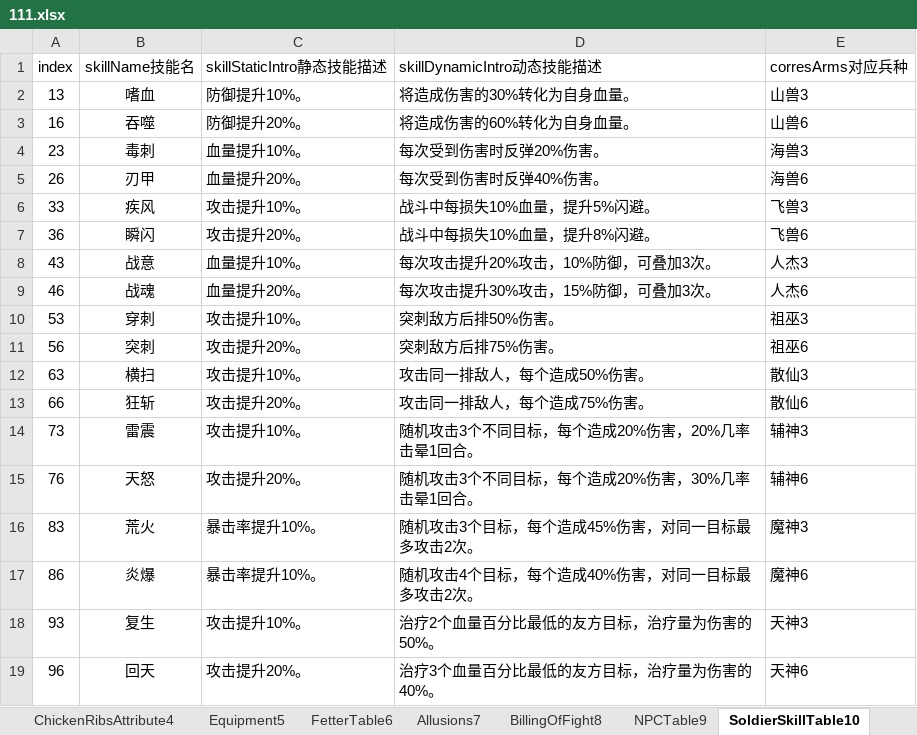
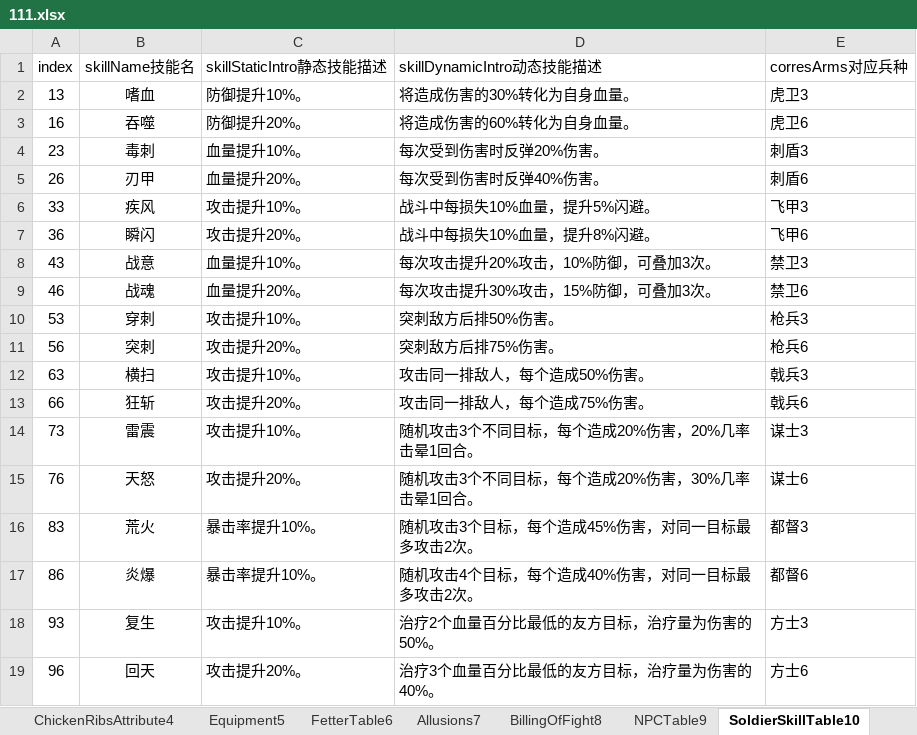
Before and after one commit to MiYanLiang/GameCommon, an Excel workbook: Conversion/AutoChangeJson/datasrc/111.xlsx, sheet SoldierSkillTable10, drawn as a sheet; values as stored, in another font and other column widths than the file's, no borders; the diff names each change by its address in the sheet, - before the commit and + after, or states it on an @@ line.

```diff
--- a/Conversion/AutoChangeJson/datasrc/111.xlsx (sheet SoldierSkillTable10)
+++ b/Conversion/AutoChangeJson/datasrc/111.xlsx (sheet SoldierSkillTable10)
-E2 (corresArms对应兵种): 山兽3
+E2 (corresArms对应兵种): 虎卫3
-E3 (corresArms对应兵种): 山兽6
+E3 (corresArms对应兵种): 虎卫6
-E4 (corresArms对应兵种): 海兽3
+E4 (corresArms对应兵种): 刺盾3
-E5 (corresArms对应兵种): 海兽6
+E5 (corresArms对应兵种): 刺盾6
-E6 (corresArms对应兵种): 飞兽3
+E6 (corresArms对应兵种): 飞甲3
-E7 (corresArms对应兵种): 飞兽6
+E7 (corresArms对应兵种): 飞甲6
-E8 (corresArms对应兵种): 人杰3
+E8 (corresArms对应兵种): 禁卫3
-E9 (corresArms对应兵种): 人杰6
+E9 (corresArms对应兵种): 禁卫6
-E10 (corresArms对应兵种): 祖巫3
+E10 (corresArms对应兵种): 枪兵3
-E11 (corresArms对应兵种): 祖巫6
+E11 (corresArms对应兵种): 枪兵6
-E12 (corresArms对应兵种): 散仙3
+E12 (corresArms对应兵种): 戟兵3
-E13 (corresArms对应兵种): 散仙6
+E13 (corresArms对应兵种): 戟兵6
-E14 (corresArms对应兵种): 辅神3
+E14 (corresArms对应兵种): 谋士3
-E15 (corresArms对应兵种): 辅神6
+E15 (corresArms对应兵种): 谋士6
-E16 (corresArms对应兵种): 魔神3
+E16 (corresArms对应兵种): 都督3
-E17 (corresArms对应兵种): 魔神6
+E17 (corresArms对应兵种): 都督6
-E18 (corresArms对应兵种): 天神3
+E18 (corresArms对应兵种): 方士3
-E19 (corresArms对应兵种): 天神6
+E19 (corresArms对应兵种): 方士6
```
Also changed, not shown: sheet RoleTable0, sheet ForcesTable11, sheet BattleTable14, sheet SoldierType16, sheet Difficulty15.
